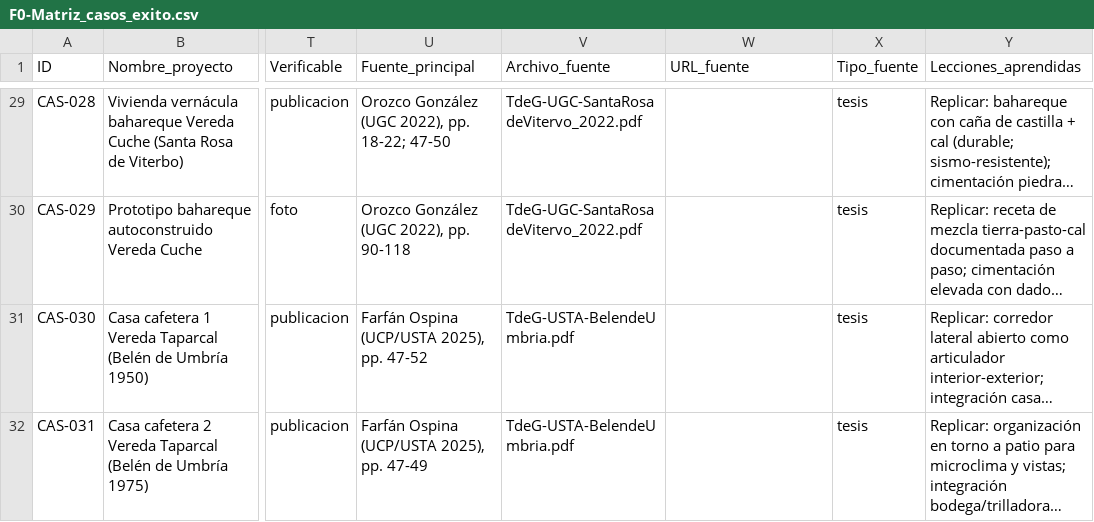
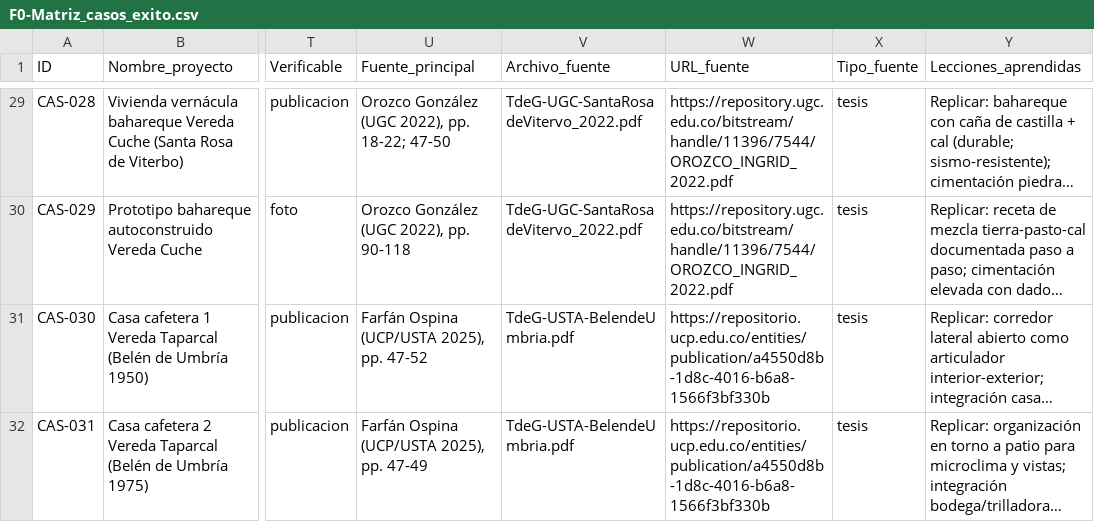
Before and after one commit to anamamoreno/Arquitectura-rural, a CSV file: docs/F0-Matriz_casos_exito.csv, drawn as a sheet; only a part is shown, gaps mark what is left out; long unchanged cells end in …; the diff covers the shown part only; the diff names each change by its address in the sheet, - before the commit and + after, or states it on an @@ line.

```diff
--- a/docs/F0-Matriz_casos_exito.csv
+++ b/docs/F0-Matriz_casos_exito.csv
-W29:W30 (URL_fuente): (empty)
+W29:W30 (URL_fuente): https://repository.ugc.edu.co/bitstream/handle/11396/7544/OROZCO_INGRID_2022.pdf
-W31:W32 (URL_fuente): (empty)
+W31:W32 (URL_fuente): https://repositorio.ucp.edu.co/entities/publication/a4550d8b-1d8c-4016-b6a8-1566f3bf330b
```
Also changed, not shown: 27 edited cells elsewhere in this file, docs/F0-Fuentes_casos.csv, 1 other file.
